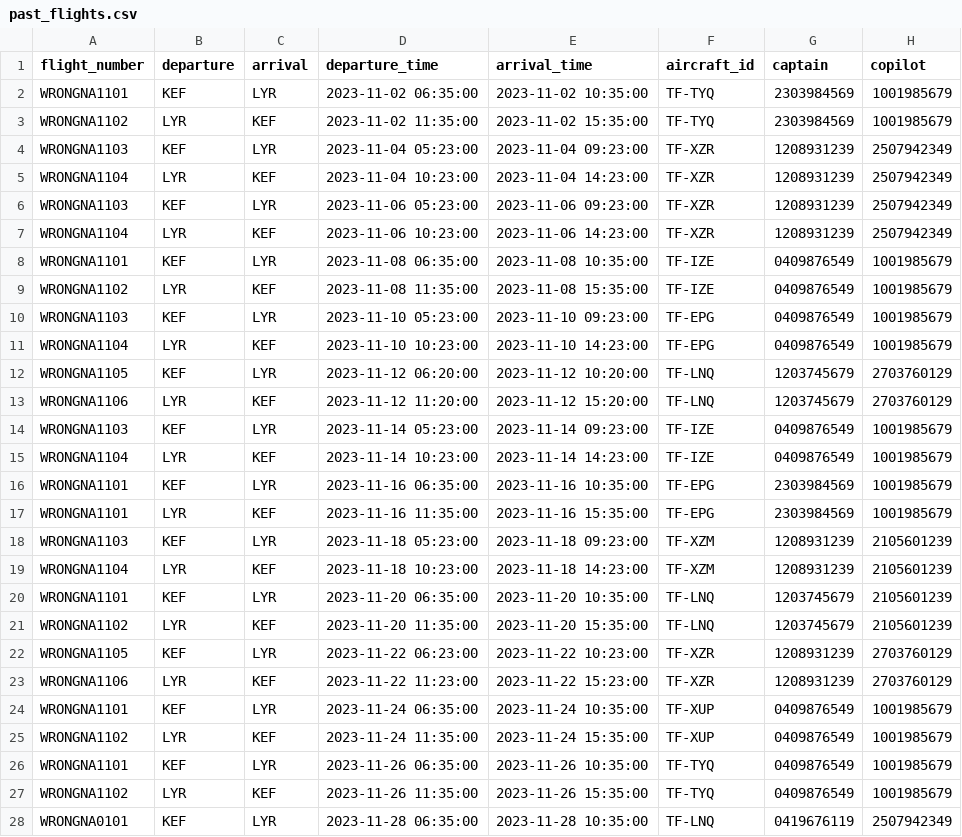
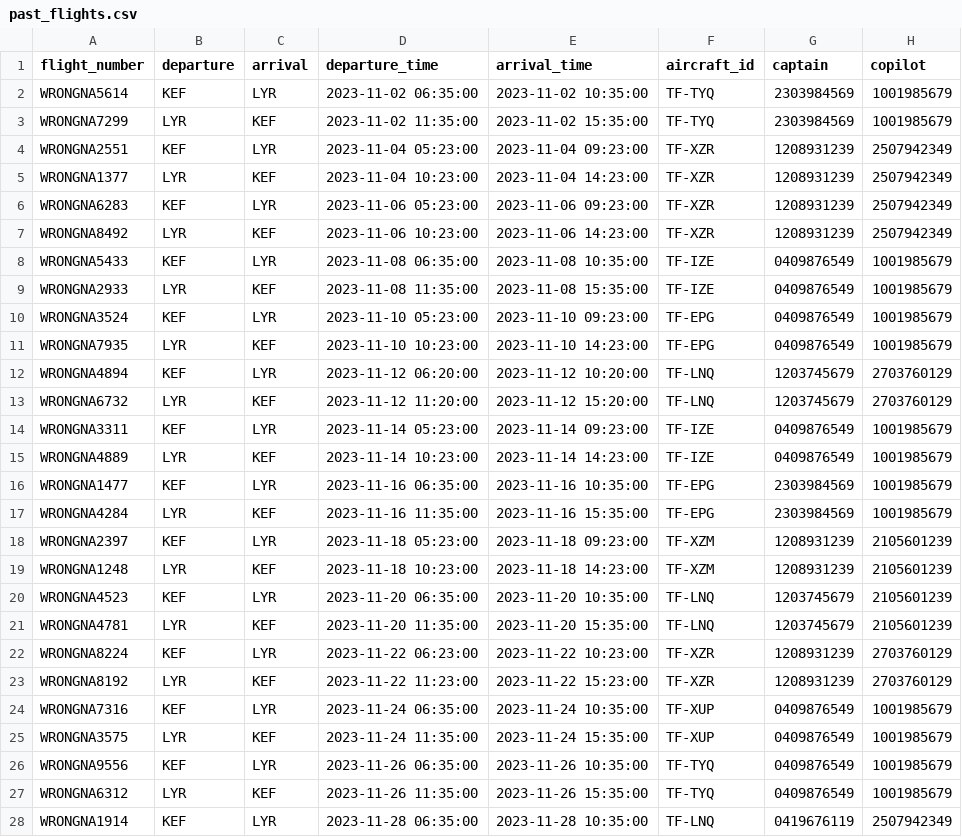
Before and after one commit to boggiben/NaN-Air, a CSV file: files/past_flights.csv, drawn as a sheet; only a part is shown; the diff covers the shown part only; the diff names each change by its address in the sheet, - before the commit and + after, or states it on an @@ line.

Commit message:
Unique flugnumer

```diff
--- a/files/past_flights.csv
+++ b/files/past_flights.csv
-A2 (flight_number): WRONGNA1101
+A2 (flight_number): WRONGNA5614
-A3 (flight_number): WRONGNA1102
+A3 (flight_number): WRONGNA7299
-A4 (flight_number): WRONGNA1103
+A4 (flight_number): WRONGNA2551
-A5 (flight_number): WRONGNA1104
+A5 (flight_number): WRONGNA1377
-A6 (flight_number): WRONGNA1103
+A6 (flight_number): WRONGNA6283
-A7 (flight_number): WRONGNA1104
+A7 (flight_number): WRONGNA8492
-A8 (flight_number): WRONGNA1101
+A8 (flight_number): WRONGNA5433
-A9 (flight_number): WRONGNA1102
+A9 (flight_number): WRONGNA2933
-A10 (flight_number): WRONGNA1103
+A10 (flight_number): WRONGNA3524
-A11 (flight_number): WRONGNA1104
+A11 (flight_number): WRONGNA7935
-A12 (flight_number): WRONGNA1105
+A12 (flight_number): WRONGNA4894
-A13 (flight_number): WRONGNA1106
+A13 (flight_number): WRONGNA6732
-A14 (flight_number): WRONGNA1103
+A14 (flight_number): WRONGNA3311
-A15 (flight_number): WRONGNA1104
+A15 (flight_number): WRONGNA4889
-A16 (flight_number): WRONGNA1101
+A16 (flight_number): WRONGNA1477
-A17 (flight_number): WRONGNA1101
+A17 (flight_number): WRONGNA4284
-A18 (flight_number): WRONGNA1103
+A18 (flight_number): WRONGNA2397
-A19 (flight_number): WRONGNA1104
+A19 (flight_number): WRONGNA1248
-A20 (flight_number): WRONGNA1101
+A20 (flight_number): WRONGNA4523
-A21 (flight_number): WRONGNA1102
+A21 (flight_number): WRONGNA4781
-A22 (flight_number): WRONGNA1105
+A22 (flight_number): WRONGNA8224
-A23 (flight_number): WRONGNA1106
+A23 (flight_number): WRONGNA8192
-A24 (flight_number): WRONGNA1101
+A24 (flight_number): WRONGNA7316
-A25 (flight_number): WRONGNA1102
+A25 (flight_number): WRONGNA3575
-A26 (flight_number): WRONGNA1101
+A26 (flight_number): WRONGNA9556
-A27 (flight_number): WRONGNA1102
+A27 (flight_number): WRONGNA6312
-A28 (flight_number): WRONGNA0101
+A28 (flight_number): WRONGNA1914
```
Also changed, not shown: 2 removed rows and 24 edited cells elsewhere in this file.
